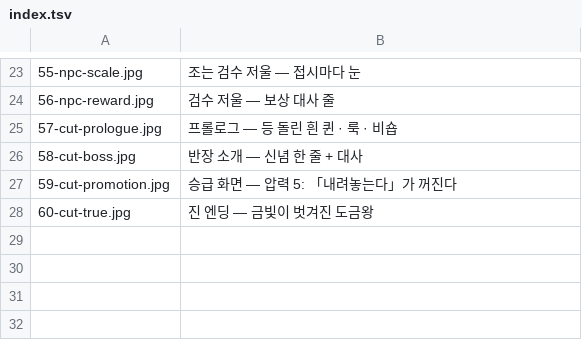
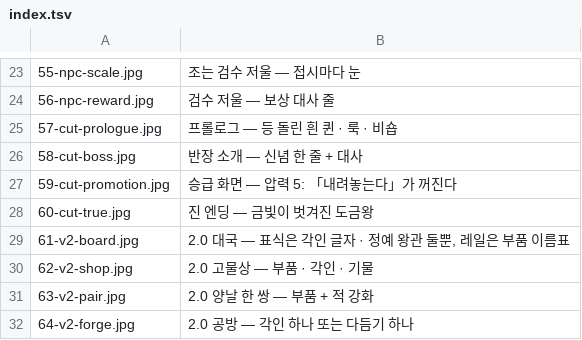
Before and after one commit to graviton94/pawnisher_checkmate, a TSV file: tools/fxlab/screens/index.tsv, drawn as a sheet; only a part is shown, gaps mark what is left out.

```diff
--- a/tools/fxlab/screens/index.tsv
+++ b/tools/fxlab/screens/index.tsv
@@ -28 +28,5 @@
 60-cut-true.jpg	진 엔딩 — 금빛이 벗겨진 도금왕
+61-v2-board.jpg	2.0 대국 — 표식은 각인 글자 · 정예 왕관 둘뿐, 레일은 부품 이름표
+62-v2-shop.jpg	2.0 고물상 — 부품 · 각인 · 기물
+63-v2-pair.jpg	2.0 양날 한 쌍 — 부품 + 적 강화
+64-v2-forge.jpg	2.0 공방 — 각인 하나 또는 다듬기 하나
```
Also changed, not shown: 12 other files.
